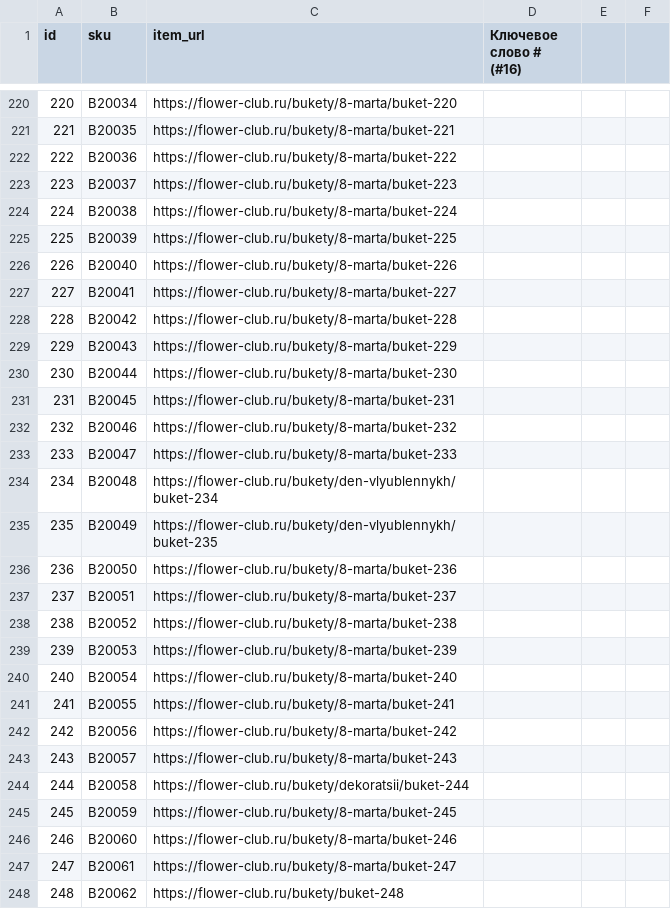
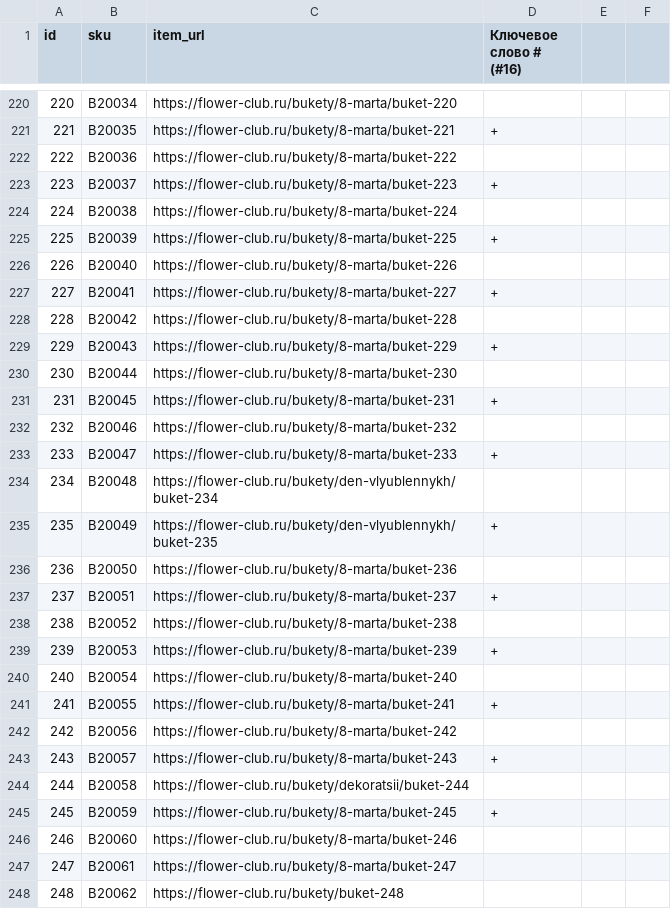
Before and after one commit to kovalchyk/csv-keywords, a CSV file: bouquets.csv, drawn as a sheet; only a part is shown, gaps mark what is left out; the diff covers the shown part only.

```diff
--- a/bouquets.csv
+++ b/bouquets.csv
@@ -220,27 +220,27 @@ id,sku,item_url,Ключевое слово # (#16),,
 220,B20034,https://flower-club.ru/bukety/8-marta/buket-220,,,
-221,B20035,https://flower-club.ru/bukety/8-marta/buket-221,,,
+221,B20035,https://flower-club.ru/bukety/8-marta/buket-221,+,,
 222,B20036,https://flower-club.ru/bukety/8-marta/buket-222,,,
-223,B20037,https://flower-club.ru/bukety/8-marta/buket-223,,,
+223,B20037,https://flower-club.ru/bukety/8-marta/buket-223,+,,
 224,B20038,https://flower-club.ru/bukety/8-marta/buket-224,,,
-225,B20039,https://flower-club.ru/bukety/8-marta/buket-225,,,
+225,B20039,https://flower-club.ru/bukety/8-marta/buket-225,+,,
 226,B20040,https://flower-club.ru/bukety/8-marta/buket-226,,,
-227,B20041,https://flower-club.ru/bukety/8-marta/buket-227,,,
+227,B20041,https://flower-club.ru/bukety/8-marta/buket-227,+,,
 228,B20042,https://flower-club.ru/bukety/8-marta/buket-228,,,
-229,B20043,https://flower-club.ru/bukety/8-marta/buket-229,,,
+229,B20043,https://flower-club.ru/bukety/8-marta/buket-229,+,,
 230,B20044,https://flower-club.ru/bukety/8-marta/buket-230,,,
-231,B20045,https://flower-club.ru/bukety/8-marta/buket-231,,,
+231,B20045,https://flower-club.ru/bukety/8-marta/buket-231,+,,
 232,B20046,https://flower-club.ru/bukety/8-marta/buket-232,,,
-233,B20047,https://flower-club.ru/bukety/8-marta/buket-233,,,
+233,B20047,https://flower-club.ru/bukety/8-marta/buket-233,+,,
 234,B20048,https://flower-club.ru/bukety/den-vlyublennykh/buket-234,,,
-235,B20049,https://flower-club.ru/bukety/den-vlyublennykh/buket-235,,,
+235,B20049,https://flower-club.ru/bukety/den-vlyublennykh/buket-235,+,,
 236,B20050,https://flower-club.ru/bukety/8-marta/buket-236,,,
-237,B20051,https://flower-club.ru/bukety/8-marta/buket-237,,,
+237,B20051,https://flower-club.ru/bukety/8-marta/buket-237,+,,
 238,B20052,https://flower-club.ru/bukety/8-marta/buket-238,,,
-239,B20053,https://flower-club.ru/bukety/8-marta/buket-239,,,
+239,B20053,https://flower-club.ru/bukety/8-marta/buket-239,+,,
 240,B20054,https://flower-club.ru/bukety/8-marta/buket-240,,,
-241,B20055,https://flower-club.ru/bukety/8-marta/buket-241,,,
+241,B20055,https://flower-club.ru/bukety/8-marta/buket-241,+,,
 242,B20056,https://flower-club.ru/bukety/8-marta/buket-242,,,
-243,B20057,https://flower-club.ru/bukety/8-marta/buket-243,,,
+243,B20057,https://flower-club.ru/bukety/8-marta/buket-243,+,,
 244,B20058,https://flower-club.ru/bukety/dekoratsii/buket-244,,,
-245,B20059,https://flower-club.ru/bukety/8-marta/buket-245,,,
+245,B20059,https://flower-club.ru/bukety/8-marta/buket-245,+,,
 246,B20060,https://flower-club.ru/bukety/8-marta/buket-246,,,
```
Also changed, not shown: 14 edited cells elsewhere in this file.
